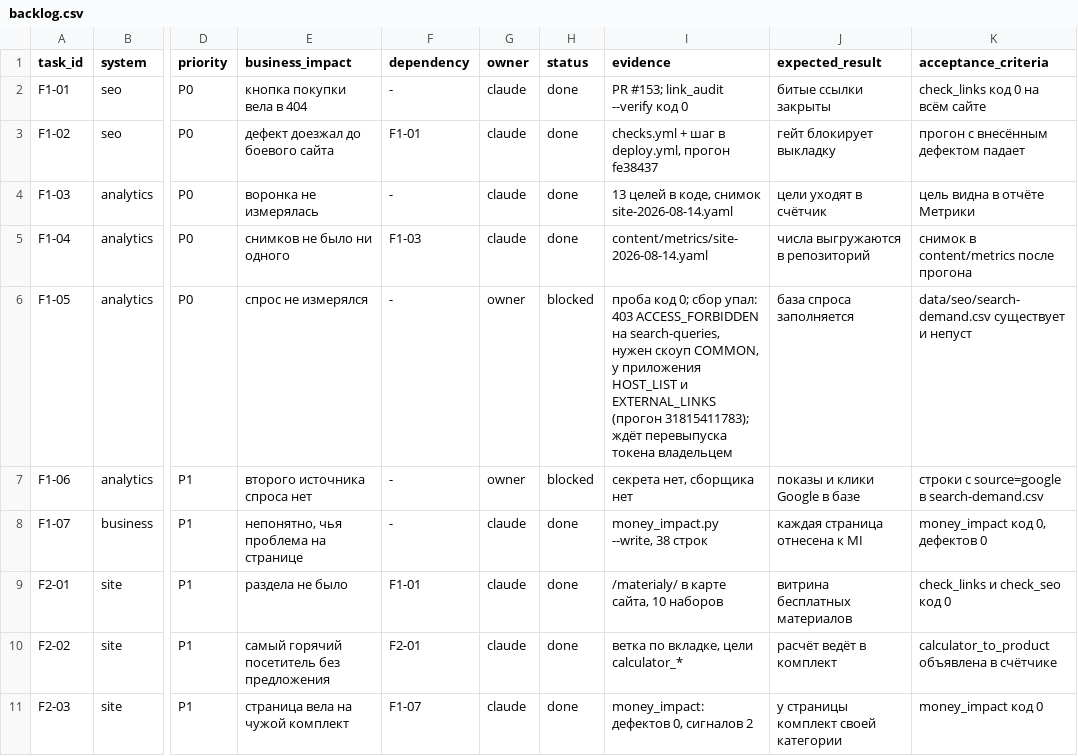
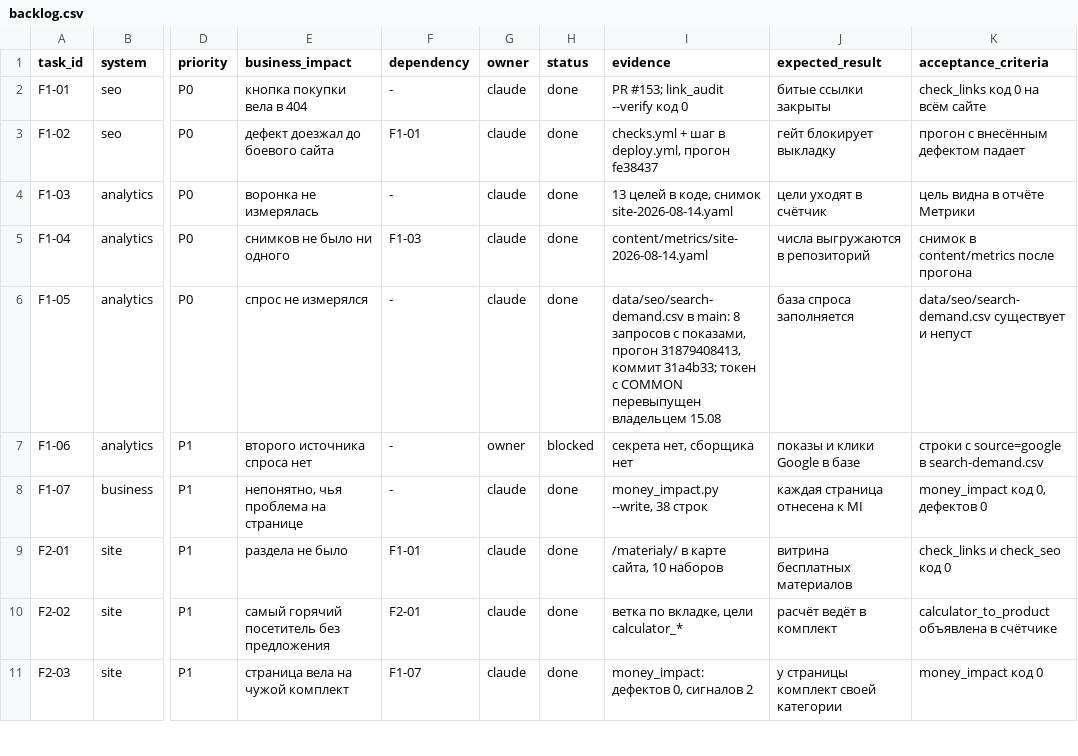
Before and after one commit to pmgpt12-arch/marzhavbetone.ru, a CSV file: data/ops/backlog.csv, drawn as a sheet; only a part is shown, gaps mark what is left out; the diff covers the shown part only; the diff names each change by its address in the sheet, - before the commit and + after, or states it on an @@ line.

```diff
--- a/data/ops/backlog.csv
+++ b/data/ops/backlog.csv
-G6 (owner): owner
+G6 (owner): claude
-H6 (status): blocked
+H6 (status): done
-I6 (evidence): проба код 0; сбор упал: 403 ACCESS_FORBIDDEN на search-queries, нужен скоуп COMMON, у приложения HOST_LIST и EXTERNAL_LINKS (прогон 31815411783); ждёт перевыпуска токена владельцем
+I6 (evidence): data/seo/search-demand.csv в main: 8 запросов с показами, прогон 31879408413, коммит 31a4b33; токен с COMMON перевыпущен владельцем 15.08
```
Also changed, not shown: 6 edited cells elsewhere in this file, 2 other files.
